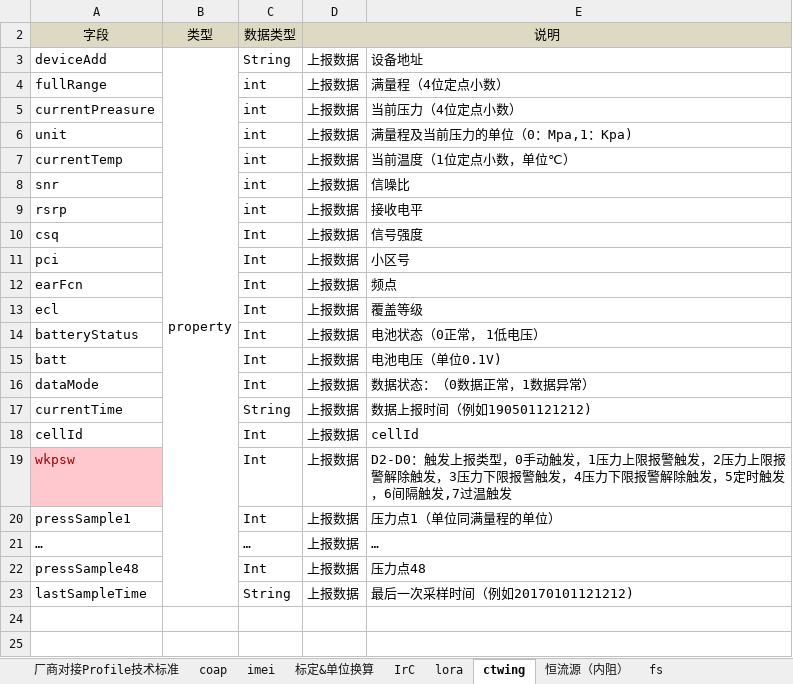
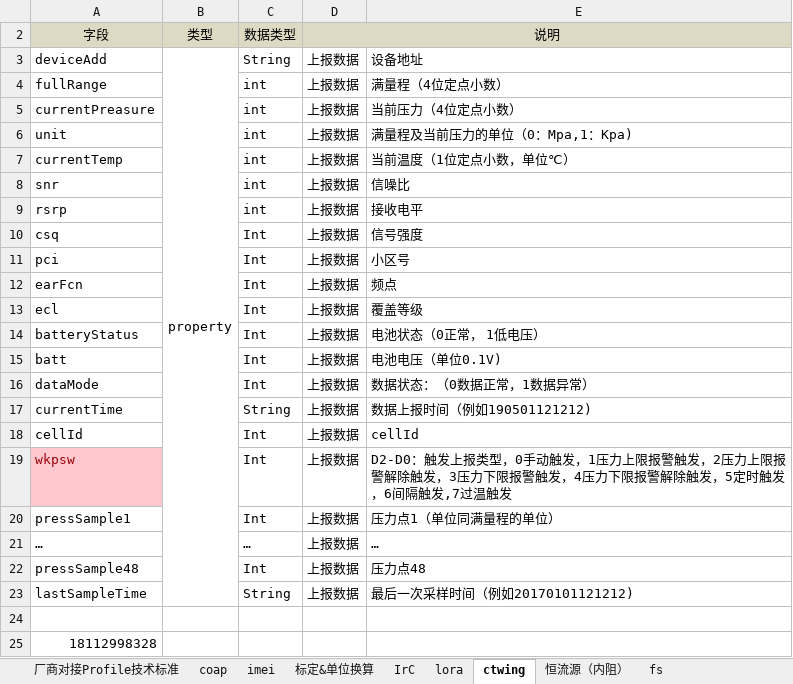
Before and after one commit to ErinWs/_2.5M_0.5G_Lora, an Excel workbook: 开发笔记.xlsx, sheet ctwing, drawn as a sheet; values as stored, in another font and other column widths than the file's, no borders; the diff names each change by its address in the sheet, - before the commit and + after, or states it on an @@ line.

```diff
--- a/开发笔记.xlsx (sheet ctwing)
+++ b/开发笔记.xlsx (sheet ctwing)
+row 24: (empty)
+row 25: 18112998328
```
Also changed, not shown: sheet 标定&单位换算, formulas that keep their value, 2 other files.
